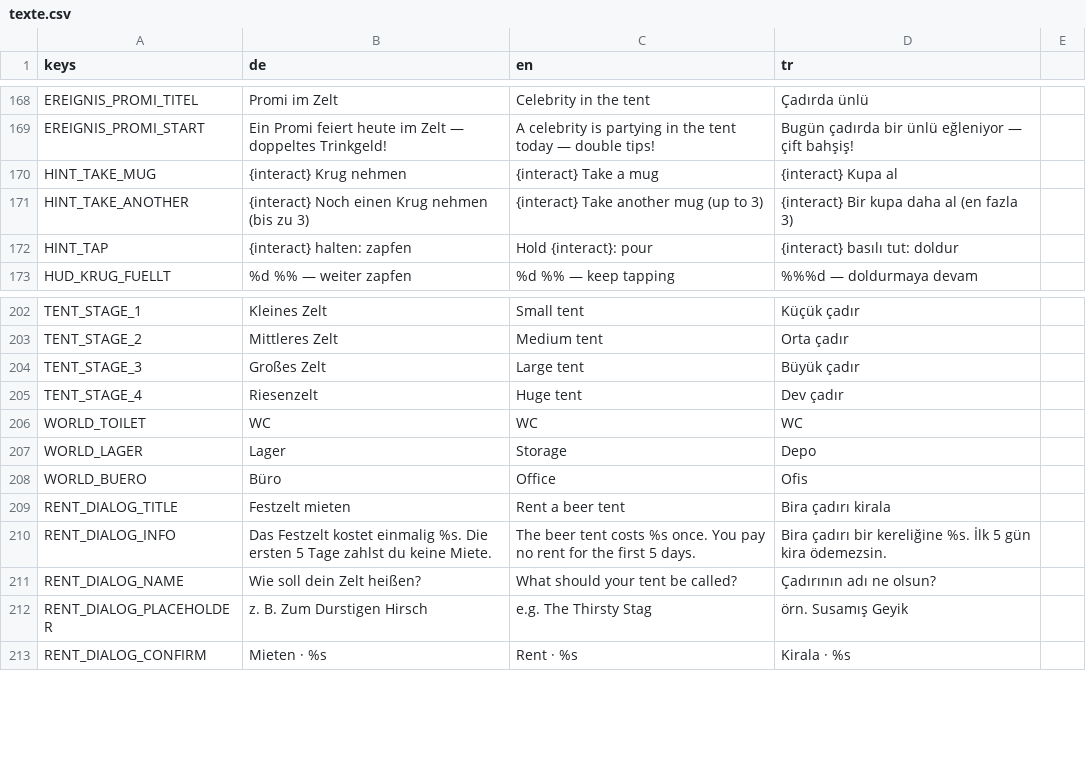
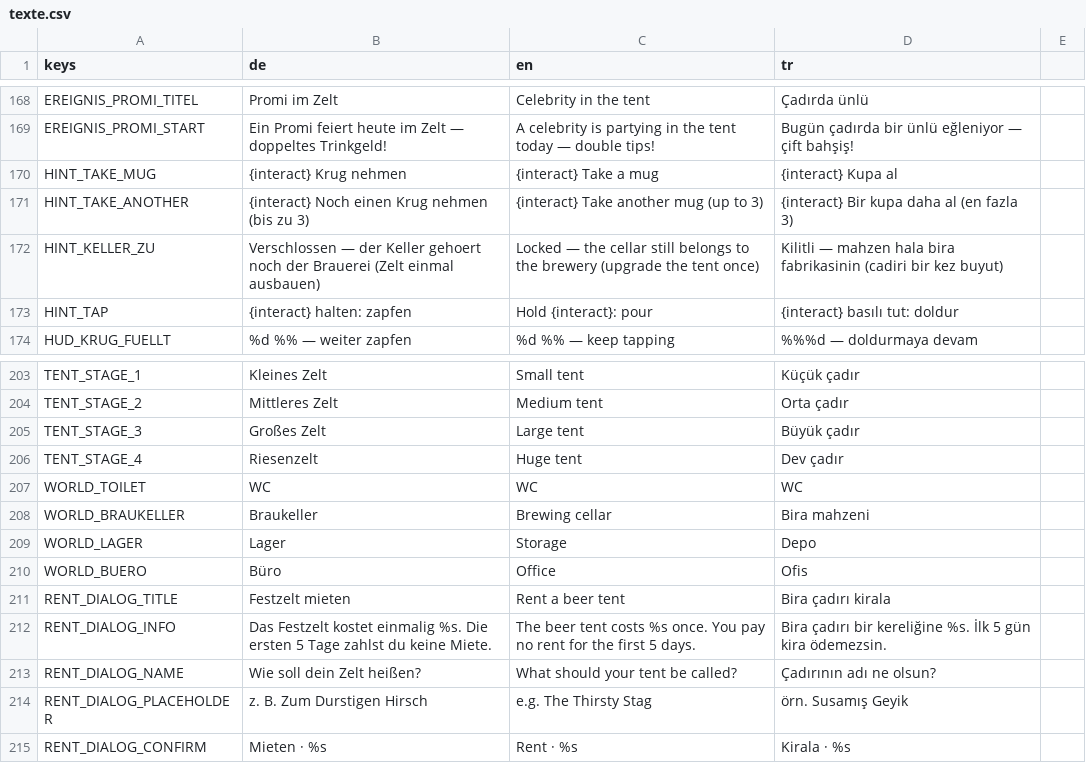
Before and after one commit to sysexperts/oktoberfest, a CSV file: locale/texte.csv, drawn as a sheet; only a part is shown, gaps mark what is left out; the diff names each change by its address in the sheet, - before the commit and + after, or states it on an @@ line.

```diff
--- a/locale/texte.csv
+++ b/locale/texte.csv
+row 172: HINT_KELLER_ZU | Verschlossen — der Keller gehoert noch der Brauerei (Zelt einmal ausbauen) | Locked — the cellar still belongs to the brewery (upgrade the tent once) | Kilitli — mahzen hala bira fabrikasinin (cadiri bir kez buyut)
+row 208: WORLD_BRAUKELLER | Braukeller | Brewing cellar | Bira mahzeni
```
Also changed, not shown: 56 other files.
